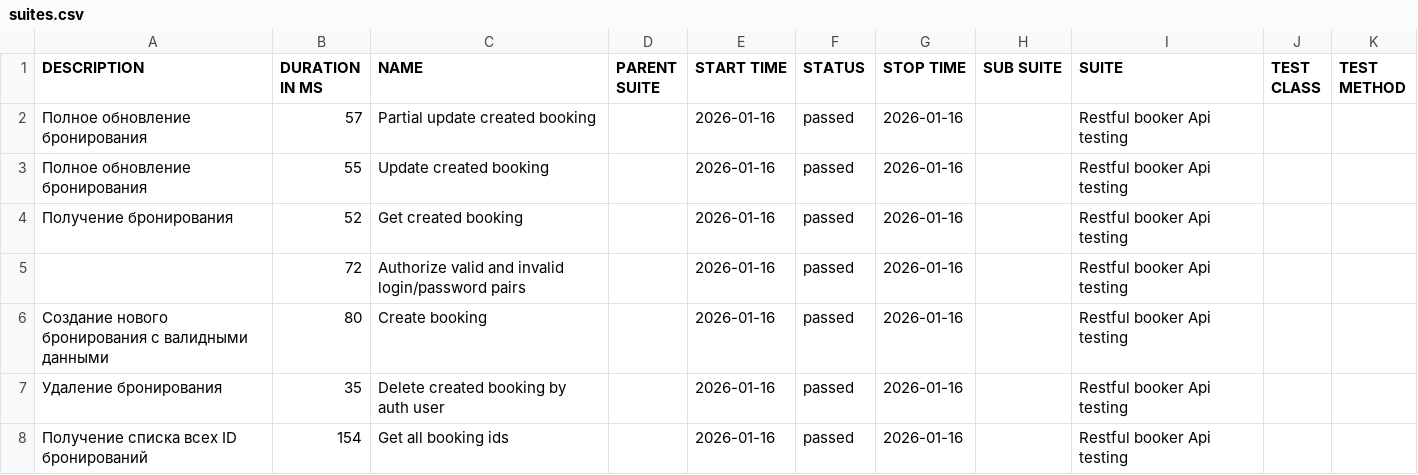
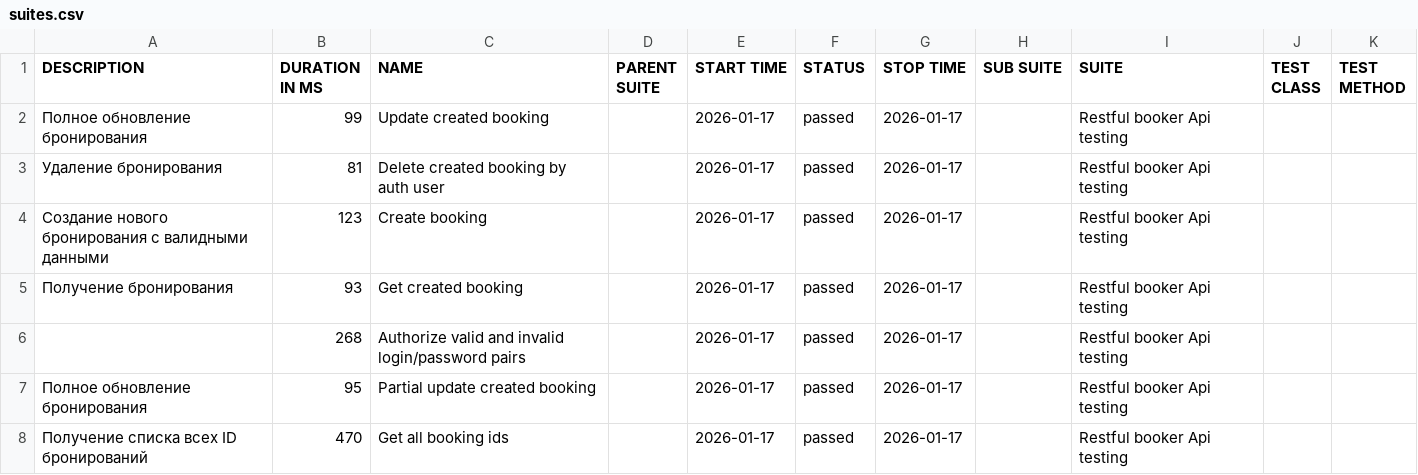
Before and after one commit to elenkaFila/Cypress-api-testing, a CSV file: data/suites.csv, drawn as a sheet.

```diff
--- a/data/suites.csv
+++ b/data/suites.csv
@@ -1,8 +1,8 @@
 "DESCRIPTION","DURATION IN MS","NAME","PARENT SUITE","START TIME","STATUS","STOP TIME","SUB SUITE","SUITE","TEST CLASS","TEST METHOD"
-"Полное обновление бронирования","57","Partial update created booking","","2026-01-16","passed","2026-01-16","","Restful booker Api testing","",""
-"Полное обновление бронирования","55","Update created booking","","2026-01-16","passed","2026-01-16","","Restful booker Api testing","",""
-"Получение бронирования","52","Get created booking","","2026-01-16","passed","2026-01-16","","Restful booker Api testing","",""
-"","72","Authorize valid and invalid login/password pairs","","2026-01-16","passed","2026-01-16","","Restful booker Api testing","",""
-"Создание нового бронирования с валидными данными","80","Create booking","","2026-01-16","passed","2026-01-16","","Restful booker Api testing","",""
-" Удаление бронирования","35","Delete created booking by auth user","","2026-01-16","passed","2026-01-16","","Restful booker Api testing","",""
-" Получение списка всех ID бронирований","154","Get all booking ids","","2026-01-16","passed","2026-01-16","","Restful booker Api testing","",""
+"Полное обновление бронирования","99","Update created booking","","2026-01-17","passed","2026-01-17","","Restful booker Api testing","",""
+" Удаление бронирования","81","Delete created booking by auth user","","2026-01-17","passed","2026-01-17","","Restful booker Api testing","",""
+"Создание нового бронирования с валидными данными","123","Create booking","","2026-01-17","passed","2026-01-17","","Restful booker Api testing","",""
+"Получение бронирования","93","Get created booking","","2026-01-17","passed","2026-01-17","","Restful booker Api testing","",""
+"","268","Authorize valid and invalid login/password pairs","","2026-01-17","passed","2026-01-17","","Restful booker Api testing","",""
+"Полное обновление бронирования","95","Partial update created booking","","2026-01-17","passed","2026-01-17","","Restful booker Api testing","",""
+" Получение списка всех ID бронирований","470","Get all booking ids","","2026-01-17","passed","2026-01-17","","Restful booker Api testing","",""
```
Also changed, not shown: data/behaviors.csv, 28 other files.
